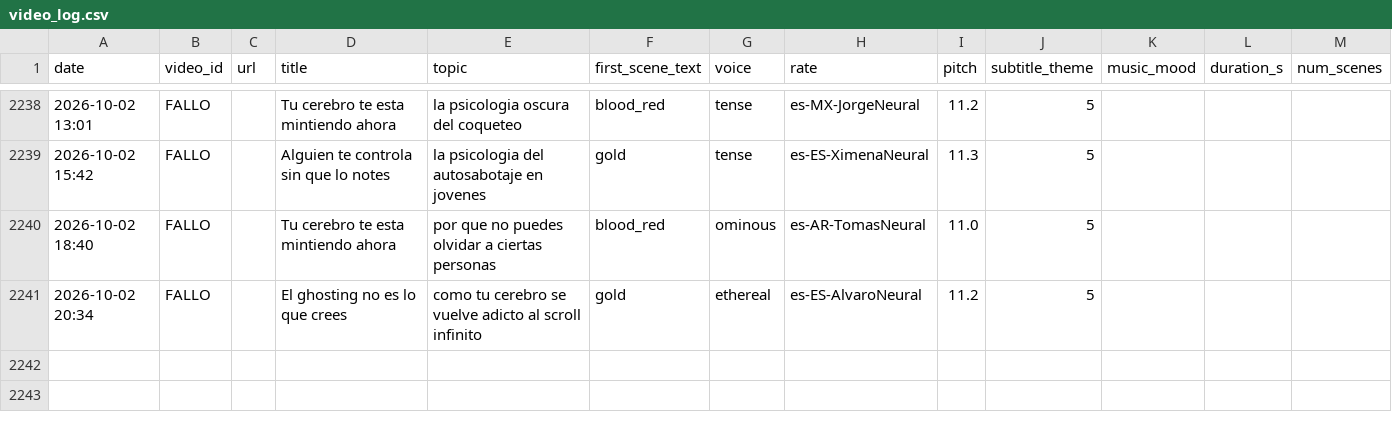
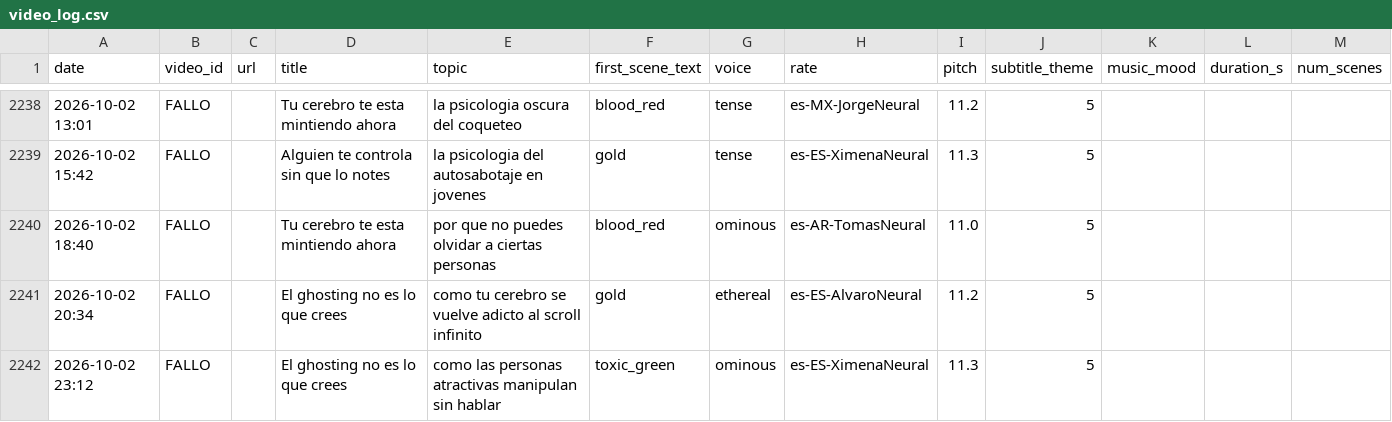
Before and after one commit to mohamedboyauzan1003/auto-youtube, a CSV file: cache/video_log.csv, drawn as a sheet; only a part is shown, gaps mark what is left out; the diff names each change by its address in the sheet, - before the commit and + after, or states it on an @@ line.

```diff
--- a/cache/video_log.csv
+++ b/cache/video_log.csv
+row 2242: 2026-10-02 23:12 | FALLO |  | El ghosting no es lo que crees | como las personas atractivas manipulan sin hablar | toxic_green | ominous | es-ES-XimenaNeural | 11.3 | 5
```
